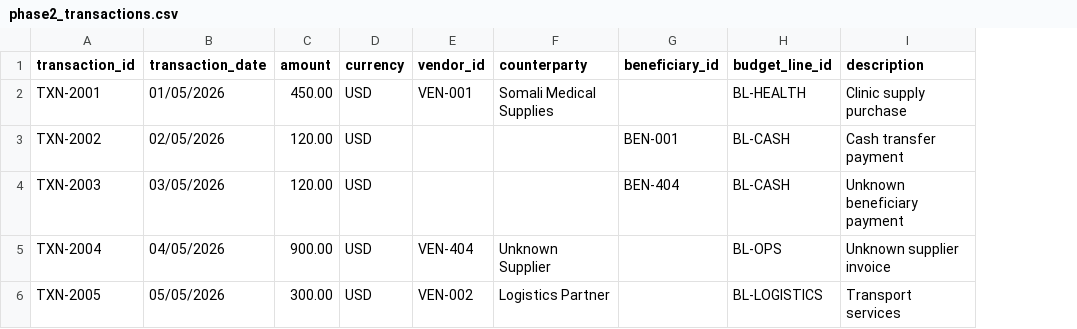
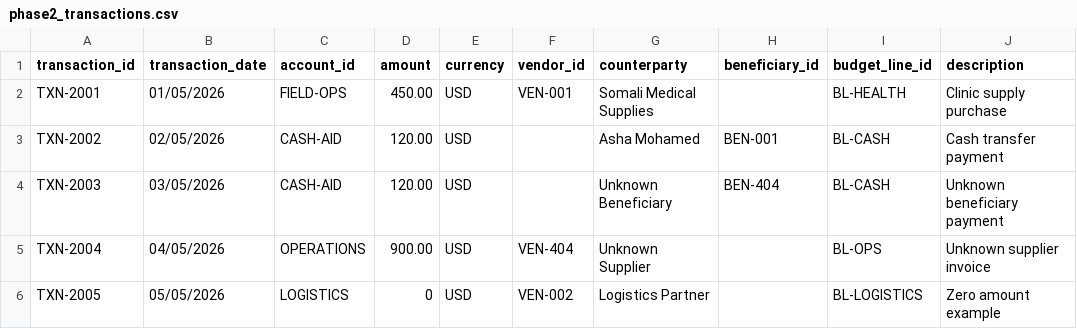
Before and after one commit to asaid03/transaction-audit-system, a CSV file: sample_data/phase2_transactions.csv, drawn as a sheet; addresses are those after the commit; the diff names each change by its address in the sheet, - before the commit and + after, or states it on an @@ line.

Commit message:
Show transaction validation in multi-file mode

```diff
--- a/sample_data/phase2_transactions.csv
+++ b/sample_data/phase2_transactions.csv
+column C (account_id), rows 2-6: FIELD-OPS | CASH-AID | CASH-AID | OPERATIONS | LOGISTICS
-G3 (counterparty): (empty)
+G3 (counterparty): Asha Mohamed
-G4 (counterparty): (empty)
+G4 (counterparty): Unknown Beneficiary
-D6 (amount): 300.00
+D6 (amount): 0
-J6 (description): Transport services
+J6 (description): Zero amount example
```
Also changed, not shown: 3 other files.
